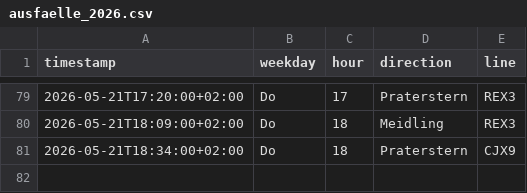
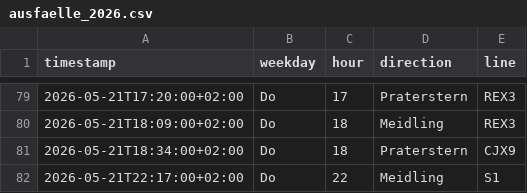
Before and after one commit to Origamihase/wien-oepnv, a CSV file: data/stats/ausfaelle_2026.csv, drawn as a sheet; only a part is shown, gaps mark what is left out.

```diff
--- a/data/stats/ausfaelle_2026.csv
+++ b/data/stats/ausfaelle_2026.csv
@@ -81 +81,2 @@ timestamp,weekday,hour,direction,line
 2026-05-21T18:34:00+02:00,Do,18,Praterstern,CJX9
+2026-05-21T22:17:00+02:00,Do,22,Meidling,S1
```
Also changed, not shown: data/stats/stammstrecke_2026.csv, 8 other files.
